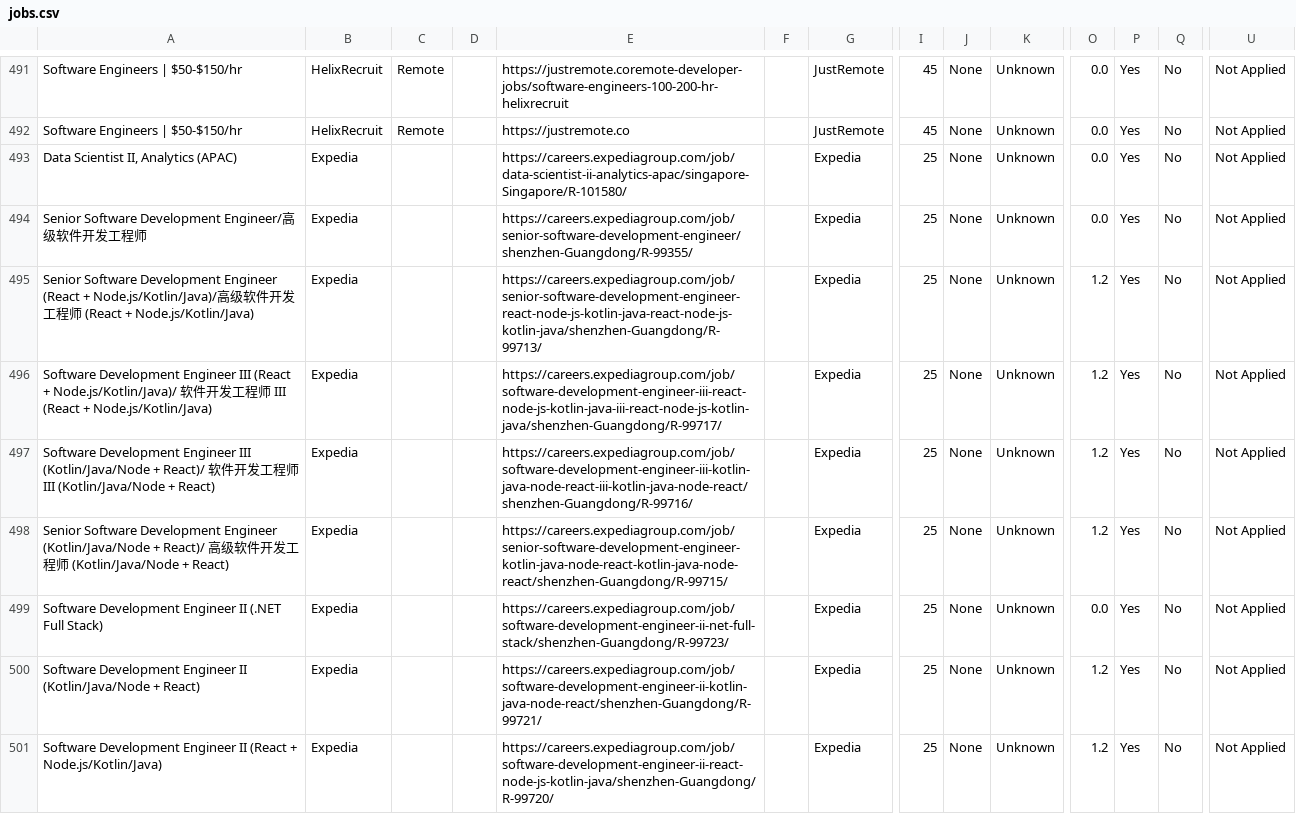
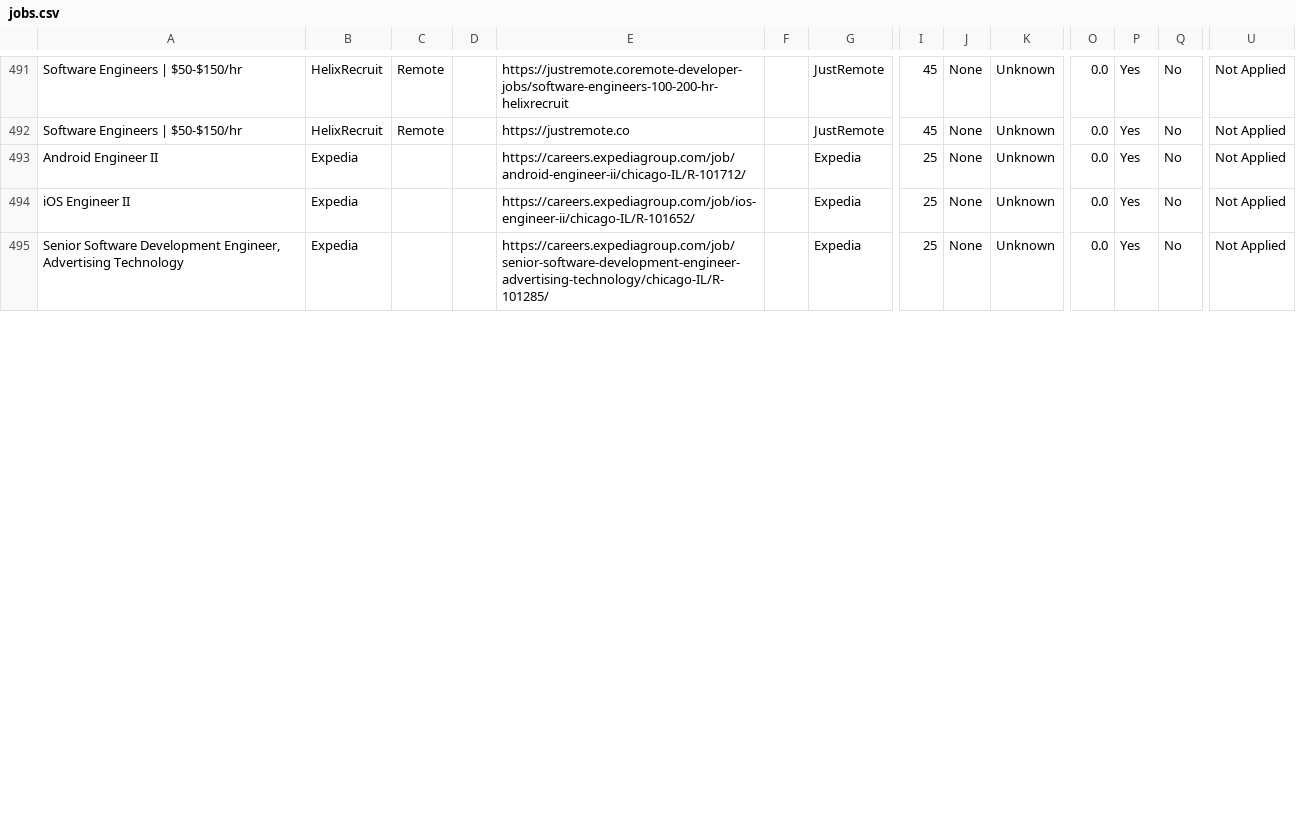
Before and after one commit to naman011/python-projects-secondary, a CSV file: data/jobs.csv, drawn as a sheet; only a part is shown, gaps mark what is left out; removed rows and columns are numbered as before the commit, all else as after; rows hold the shown columns only; the diff covers the shown part only; the diff names each change by its address in the sheet, - before the commit and + after, or states it on an @@ line.

```diff
--- a/data/jobs.csv
+++ b/data/jobs.csv
-A493: Data Scientist II, Analytics (APAC)
+A493: Android Engineer II
-E493: https://careers.expediagroup.com/job/data-scientist-ii-analytics-apac/singapore-Singapore/R-101580/
+E493: https://careers.expediagroup.com/job/android-engineer-ii/chicago-IL/R-101712/
-A494: Senior Software Development Engineer/高级软件开发工程师
+A494: iOS Engineer II
-E494: https://careers.expediagroup.com/job/senior-software-development-engineer/shenzhen-Guangdong/R-99355/
+E494: https://careers.expediagroup.com/job/ios-engineer-ii/chicago-IL/R-101652/
-row 495: Senior Software Development Engineer (React + Node.js/Kotlin/Java)/高级软件开发工程师 (React + Node.js/Kotlin/Java) | Expedia |  |  | https://careers.expediagroup.com/job/senior-software-development-engineer-react-node-js-kotlin-java-react-node-js-kotlin-java/shenzhen-Guangdong/R-99713/ |  | Expedia | 25 | None | Unknown | 1.2 | Yes | No | Not Applied
-row 496: Software Development Engineer III (React + Node.js/Kotlin/Java)/ 软件开发工程师 III (React + Node.js/Kotlin/Java) | Expedia |  |  | https://careers.expediagroup.com/job/software-development-engineer-iii-react-node-js-kotlin-java-iii-react-node-js-kotlin-java/shenzhen-Guangdong/R-99717/ |  | Expedia | 25 | None | Unknown | 1.2 | Yes | No | Not Applied
-row 497: Software Development Engineer III (Kotlin/Java/Node + React)/ 软件开发工程师 III (Kotlin/Java/Node + React) | Expedia |  |  | https://careers.expediagroup.com/job/software-development-engineer-iii-kotlin-java-node-react-iii-kotlin-java-node-react/shenzhen-Guangdong/R-99716/ |  | Expedia | 25 | None | Unknown | 1.2 | Yes | No | Not Applied
-row 498: Senior Software Development Engineer (Kotlin/Java/Node + React)/ 高级软件开发工程师 (Kotlin/Java/Node + React) | Expedia |  |  | https://careers.expediagroup.com/job/senior-software-development-engineer-kotlin-java-node-react-kotlin-java-node-react/shenzhen-Guangdong/R-99715/ |  | Expedia | 25 | None | Unknown | 1.2 | Yes | No | Not Applied
-A495: Software Development Engineer II (.NET Full Stack)
+A495: Senior Software Development Engineer, Advertising Technology
-E495: https://careers.expediagroup.com/job/software-development-engineer-ii-net-full-stack/shenzhen-Guangdong/R-99723/
+E495: https://careers.expediagroup.com/job/senior-software-development-engineer-advertising-technology/chicago-IL/R-101285/
-row 500: Software Development Engineer II (Kotlin/Java/Node + React) | Expedia |  |  | https://careers.expediagroup.com/job/software-development-engineer-ii-kotlin-java-node-react/shenzhen-Guangdong/R-99721/ |  | Expedia | 25 | None | Unknown | 1.2 | Yes | No | Not Applied
-row 501: Software Development Engineer II (React + Node.js/Kotlin/Java) | Expedia |  |  | https://careers.expediagroup.com/job/software-development-engineer-ii-react-node-js-kotlin-java/shenzhen-Guangdong/R-99720/ |  | Expedia | 25 | None | Unknown | 1.2 | Yes | No | Not Applied
```
Also changed, not shown: 2 added rows, 2 removed rows and 6 edited cells elsewhere in this file, 1 other file.
